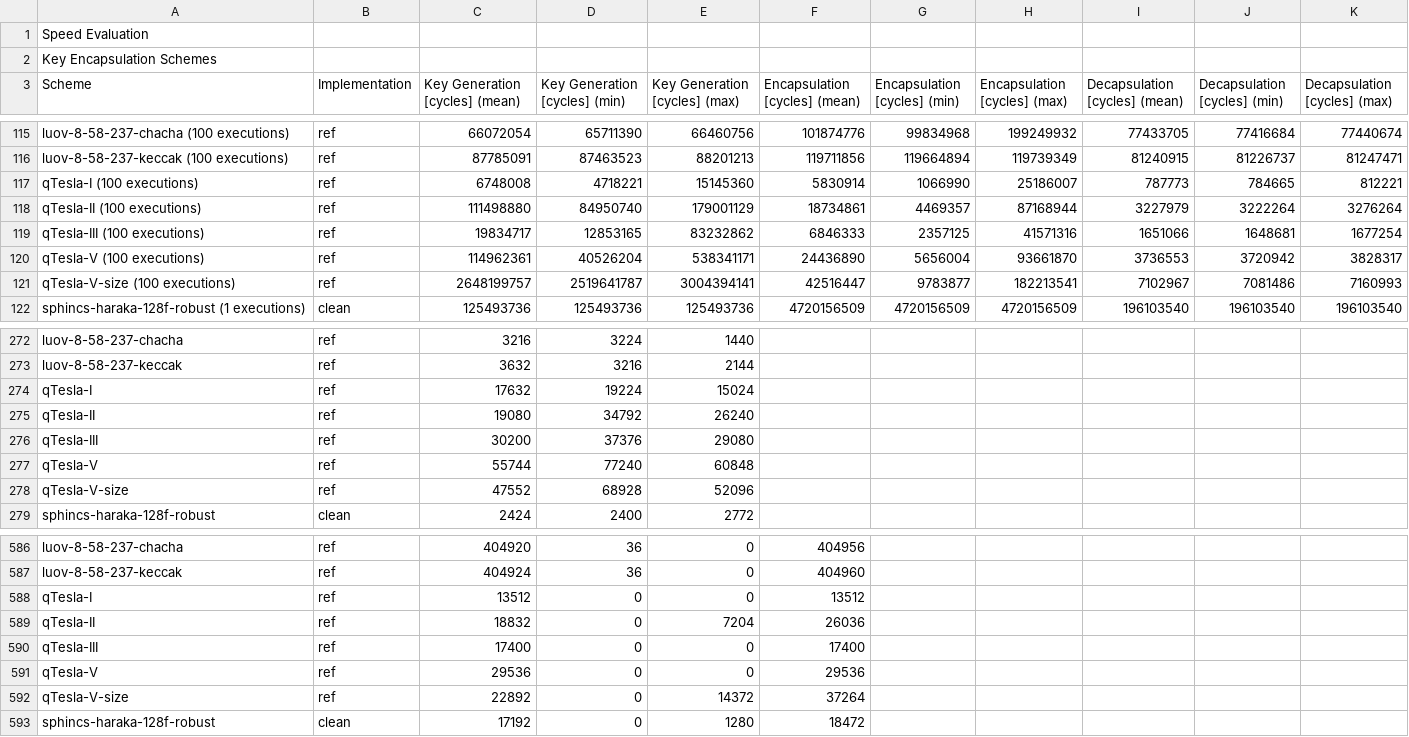
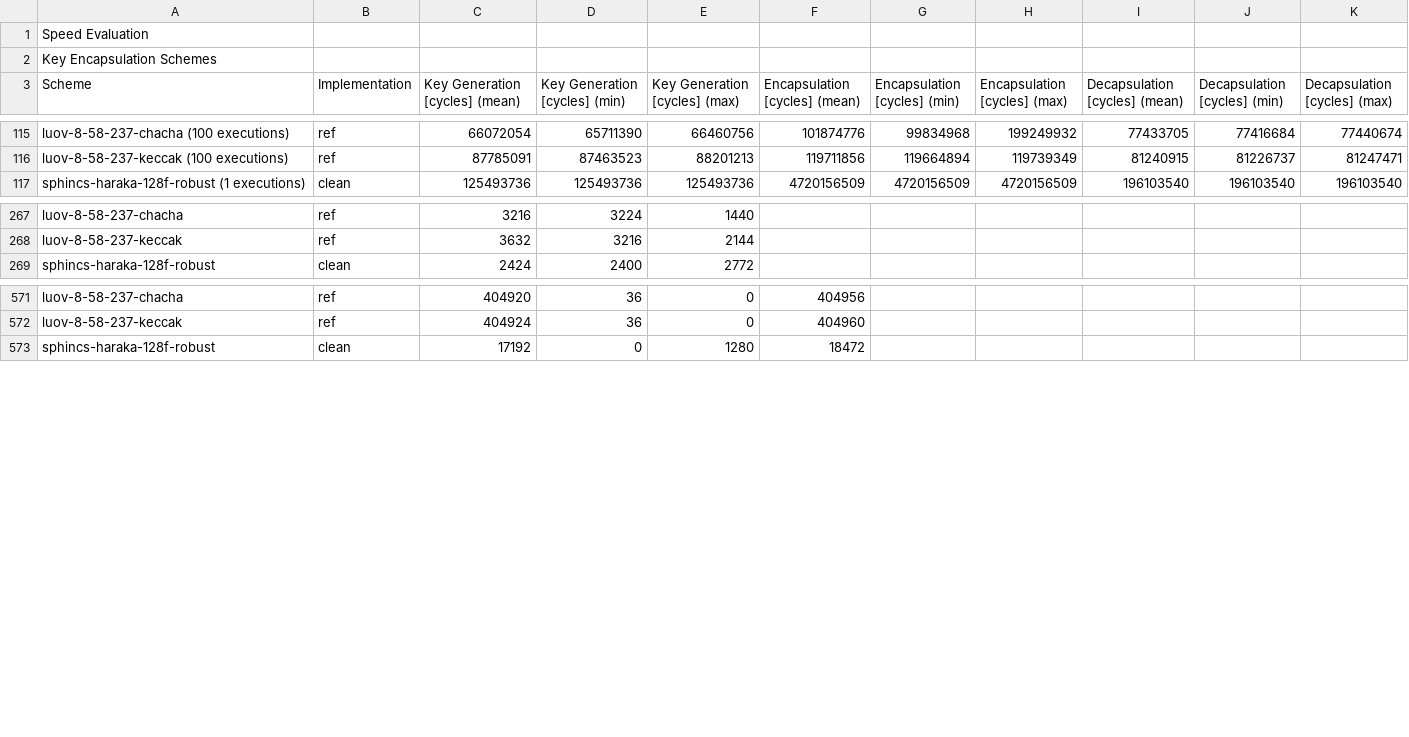
Before and after one commit to mupq/pqm4, a CSV file: benchmarks.csv, drawn as a sheet; only a part is shown, gaps mark what is left out; the diff covers the shown part only; the diff names each change by its address in the sheet, - before the commit and + after, or states it on an @@ line.

Commit message:
remove withdrawn qTesla parameter sets

```diff
--- a/benchmarks.csv
+++ b/benchmarks.csv
-row 117: qTesla-I (100 executions) | ref | 6748008 | 4718221 | 15145360 | 5830914 | 1066990 | 25186007 | 787773 | 784665 | 812221
-row 118: qTesla-II (100 executions) | ref | 111498880 | 84950740 | 179001129 | 18734861 | 4469357 | 87168944 | 3227979 | 3222264 | 3276264
-row 119: qTesla-III (100 executions) | ref | 19834717 | 12853165 | 83232862 | 6846333 | 2357125 | 41571316 | 1651066 | 1648681 | 1677254
-row 120: qTesla-V (100 executions) | ref | 114962361 | 40526204 | 538341171 | 24436890 | 5656004 | 93661870 | 3736553 | 3720942 | 3828317
-row 121: qTesla-V-size (100 executions) | ref | 2648199757 | 2519641787 | 3004394141 | 42516447 | 9783877 | 182213541 | 7102967 | 7081486 | 7160993
-row 274: qTesla-I | ref | 17632 | 19224 | 15024
-row 275: qTesla-II | ref | 19080 | 34792 | 26240
-row 276: qTesla-III | ref | 30200 | 37376 | 29080
-row 277: qTesla-V | ref | 55744 | 77240 | 60848
-row 278: qTesla-V-size | ref | 47552 | 68928 | 52096
-row 588: qTesla-I | ref | 13512 | 0 | 0 | 13512
-row 589: qTesla-II | ref | 18832 | 0 | 7204 | 26036
-row 590: qTesla-III | ref | 17400 | 0 | 0 | 17400
-row 591: qTesla-V | ref | 29536 | 0 | 0 | 29536
-row 592: qTesla-V-size | ref | 22892 | 0 | 14372 | 37264
```
Also changed, not shown: 5 removed rows elsewhere in this file, 1 other file.
